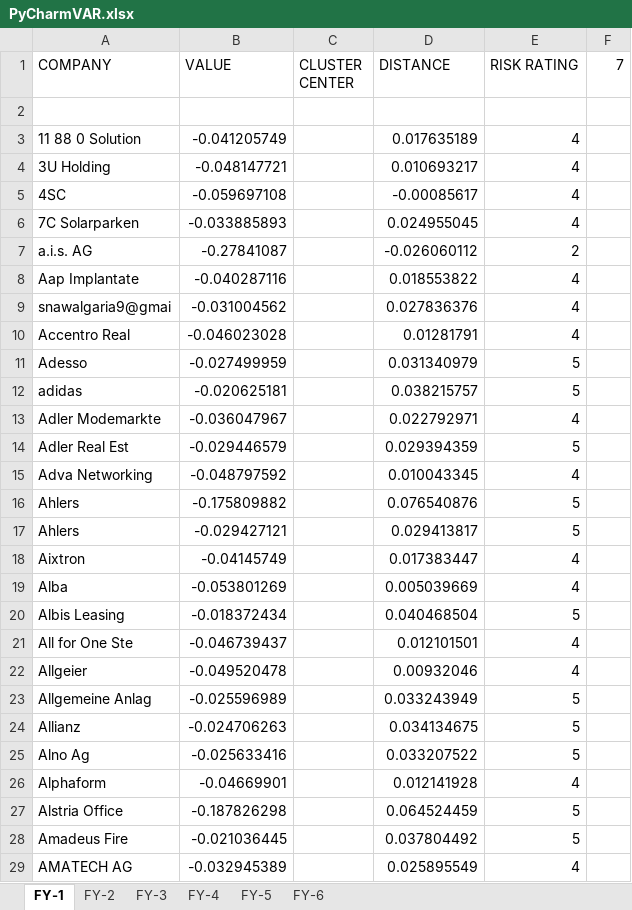
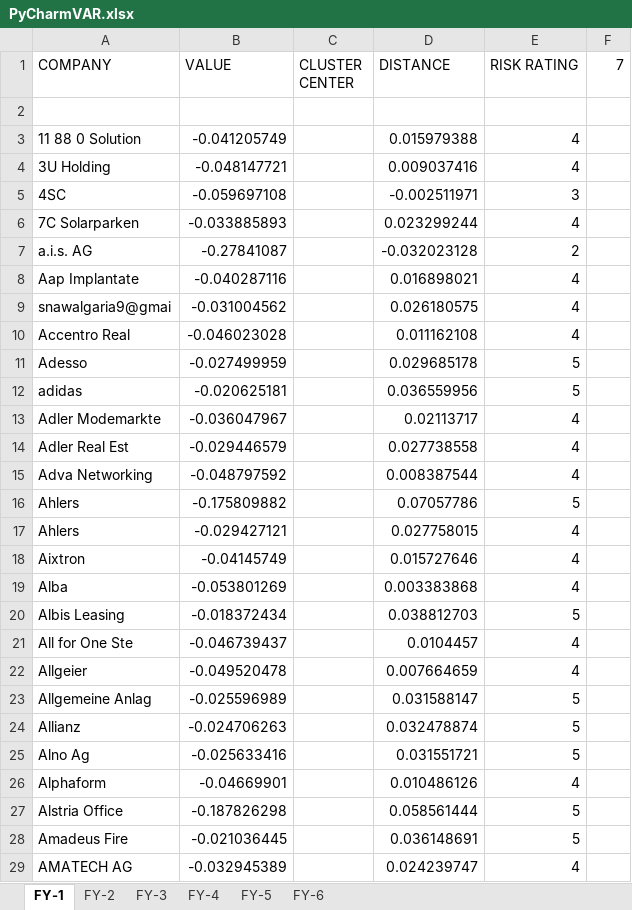
Before and after one commit to ashnarayan13/RiskScoring, an Excel workbook: risk_scoring/risk_results/PyCharmVAR.xlsx, sheet FY-1, drawn as a sheet; only a part is shown; values as stored, in another font and other column widths than the file's, no borders; the diff covers the shown part only; the diff names each change by its address in the sheet, - before the commit and + after, or states it on an @@ line.

```diff
--- a/risk_scoring/risk_results/PyCharmVAR.xlsx (sheet FY-1)
+++ b/risk_scoring/risk_results/PyCharmVAR.xlsx (sheet FY-1)
-D3 (DISTANCE): 0.017635189
+D3 (DISTANCE): 0.015979388
-D4 (DISTANCE): 0.010693217
+D4 (DISTANCE): 0.009037416
-D5 (DISTANCE): -0.00085617
+D5 (DISTANCE): -0.002511971
-E5 (RISK RATING): 4
+E5 (RISK RATING): 3
-D6 (DISTANCE): 0.024955045
+D6 (DISTANCE): 0.023299244
-D7 (DISTANCE): -0.026060112
+D7 (DISTANCE): -0.032023128
-D8 (DISTANCE): 0.018553822
+D8 (DISTANCE): 0.016898021
-D9 (DISTANCE): 0.027836376
+D9 (DISTANCE): 0.026180575
-D10 (DISTANCE): 0.01281791
+D10 (DISTANCE): 0.011162108
-D11 (DISTANCE): 0.031340979
+D11 (DISTANCE): 0.029685178
-D12 (DISTANCE): 0.038215757
+D12 (DISTANCE): 0.036559956
-D13 (DISTANCE): 0.022792971
+D13 (DISTANCE): 0.02113717
-D14 (DISTANCE): 0.029394359
+D14 (DISTANCE): 0.027738558
-E14 (RISK RATING): 5
+E14 (RISK RATING): 4
-D15 (DISTANCE): 0.010043345
+D15 (DISTANCE): 0.008387544
-D16 (DISTANCE): 0.076540876
+D16 (DISTANCE): 0.07057786
-D17 (DISTANCE): 0.029413817
+D17 (DISTANCE): 0.027758015
-E17 (RISK RATING): 5
+E17 (RISK RATING): 4
-D18 (DISTANCE): 0.017383447
+D18 (DISTANCE): 0.015727646
-D19 (DISTANCE): 0.005039669
+D19 (DISTANCE): 0.003383868
-D20 (DISTANCE): 0.040468504
+D20 (DISTANCE): 0.038812703
-D21 (DISTANCE): 0.012101501
+D21 (DISTANCE): 0.0104457
-D22 (DISTANCE): 0.00932046
+D22 (DISTANCE): 0.007664659
-D23 (DISTANCE): 0.033243949
+D23 (DISTANCE): 0.031588147
-D24 (DISTANCE): 0.034134675
+D24 (DISTANCE): 0.032478874
-D25 (DISTANCE): 0.033207522
+D25 (DISTANCE): 0.031551721
-D26 (DISTANCE): 0.012141928
+D26 (DISTANCE): 0.010486126
-D27 (DISTANCE): 0.064524459
+D27 (DISTANCE): 0.058561444
-D28 (DISTANCE): 0.037804492
+D28 (DISTANCE): 0.036148691
-D29 (DISTANCE): 0.025895549
+D29 (DISTANCE): 0.024239747
```
Also changed, not shown: 422 edited cells elsewhere in this sheet, sheet FY-3, sheet FY-5, sheet FY-4, sheet FY-2, sheet FY-6, risk_scoring/risk_results/PyCharmBETA.xlsx, risk_scoring/risk_results/PyCharmEBITDA.xlsx, 6 other files.
